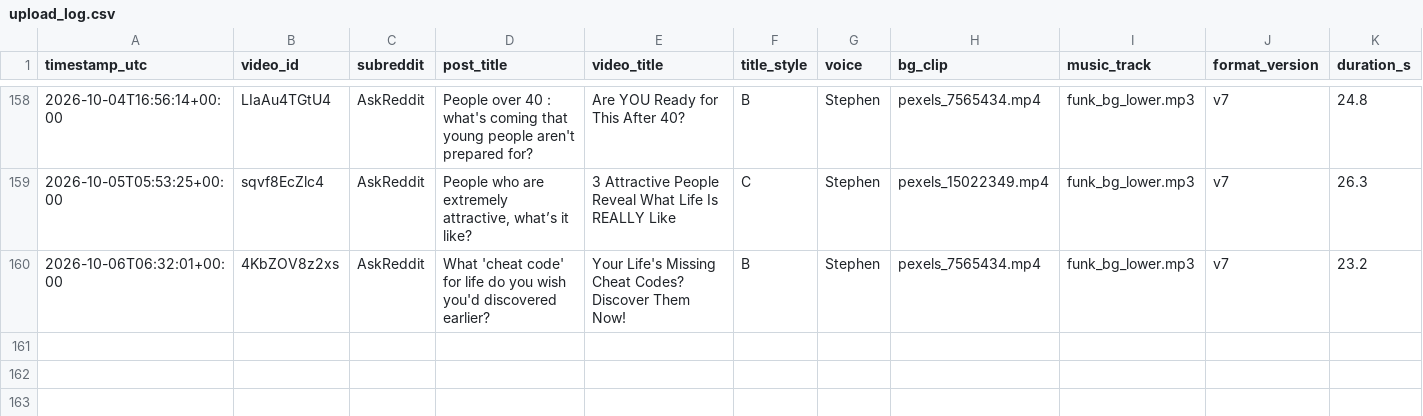
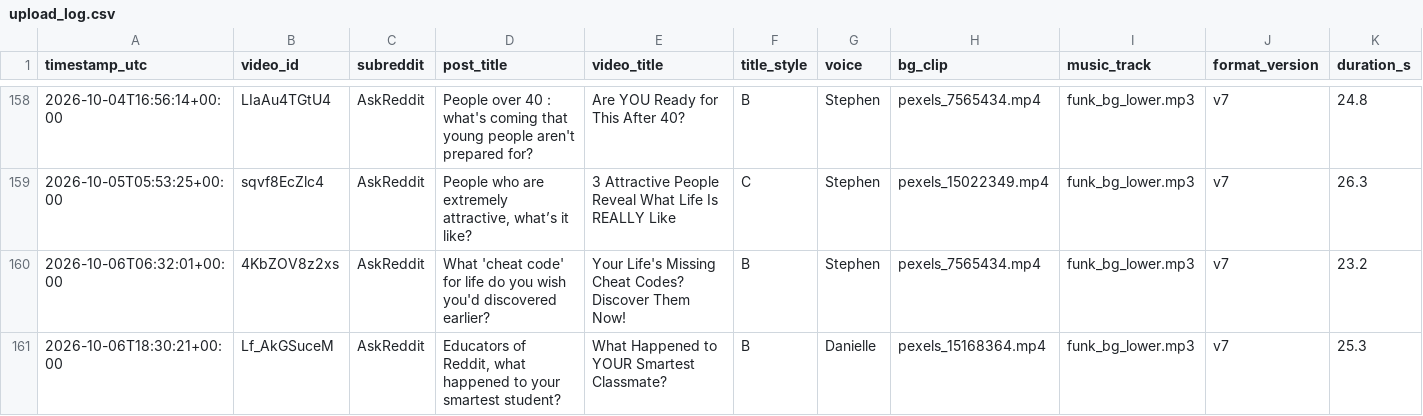
Before and after one commit to kaigg96/reddit-daily, a CSV file: upload_log.csv, drawn as a sheet; only a part is shown, gaps mark what is left out; rows hold the shown columns only; the diff names each change by its address in the sheet, - before the commit and + after, or states it on an @@ line.

```diff
--- a/upload_log.csv
+++ b/upload_log.csv
+row 161: 2026-10-06T18:30:21+00:00 | Lf_AkGSuceM | AskReddit | Educators of Reddit, what happened to your smartest student? | What Happened to YOUR Smartest Classmate? | B | Danielle | pexels_15168364.mp4 | funk_bg_lower.mp3 | v7 | 25.3
```
Also changed, not shown: analysis/screen_log.csv, 1 other file.
